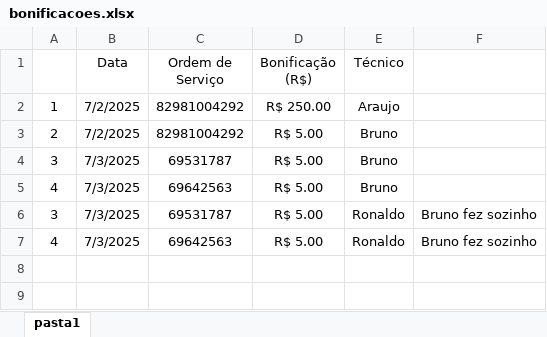
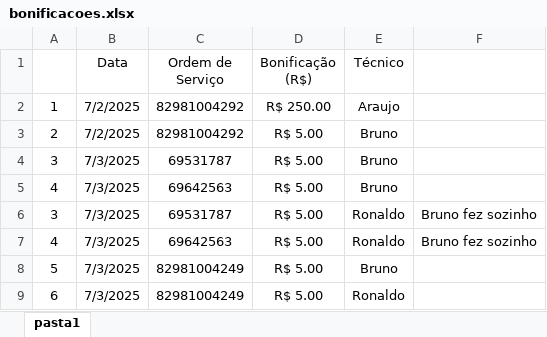
Before and after one commit to fabiodigiorgio/royale-, an Excel workbook: bonificacoes.xlsx, sheet pasta1, drawn as a sheet; values as stored, in another font and other column widths than the file's, no borders; the diff names each change by its address in the sheet, - before the commit and + after, or states it on an @@ line.

Commit message:
Add files via upload

```diff
--- a/bonificacoes.xlsx (sheet pasta1)
+++ b/bonificacoes.xlsx (sheet pasta1)
+row 8: 5 | 7/3/2025 | 82981004249 | R$ 5.00 | Bruno
+row 9: 6 | 7/3/2025 | 82981004249 | R$ 5.00 | Ronaldo
```
